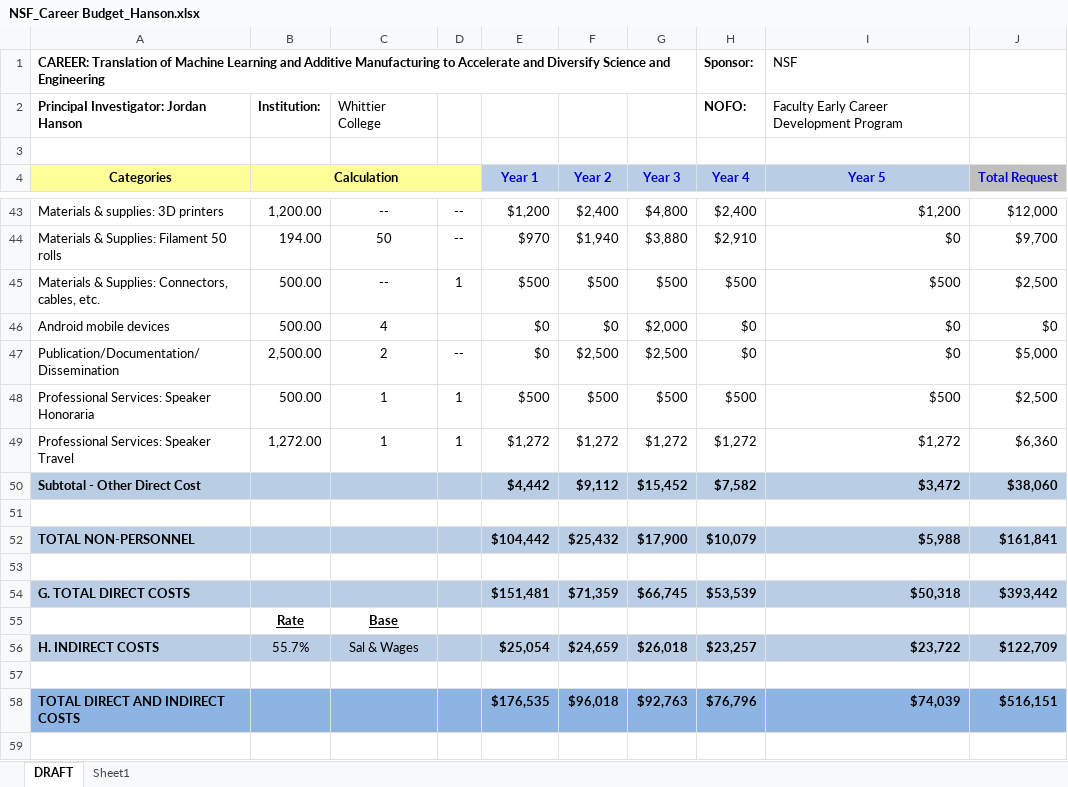
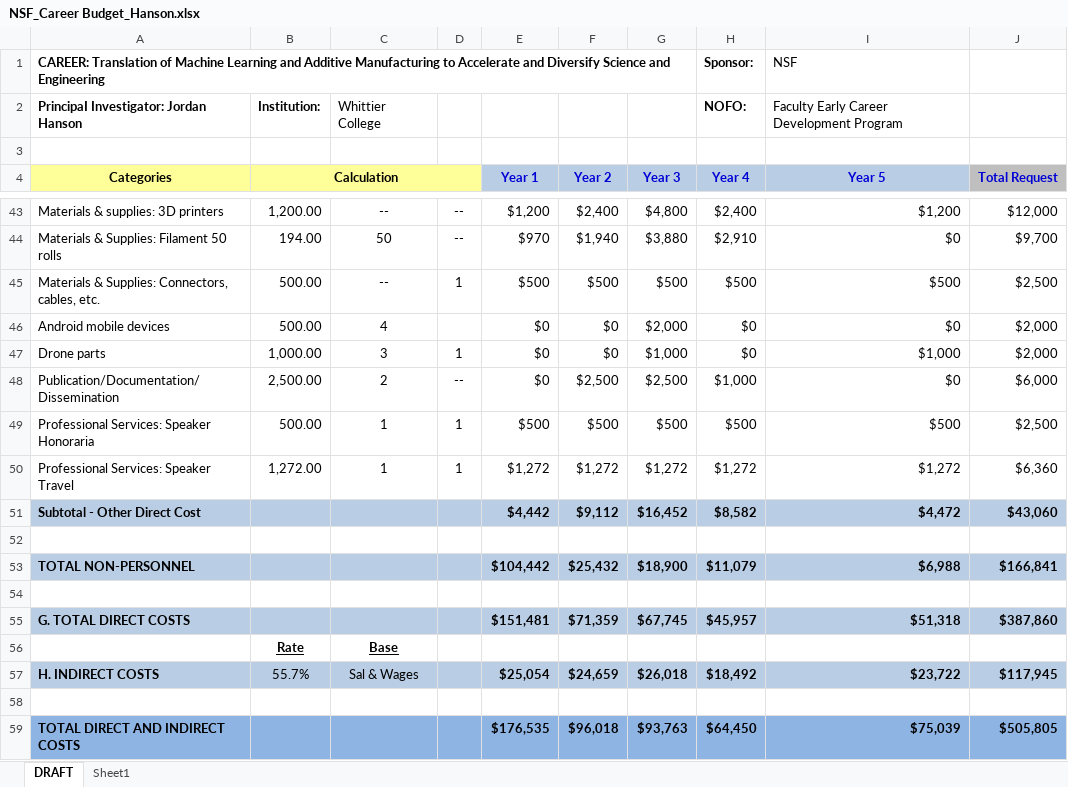
Before and after one commit to 918particle/NSF_CAREER, an Excel workbook: NSF_Career Budget_Hanson.xlsx, sheet DRAFT, drawn as a sheet; only a part is shown, gaps mark what is left out; values as stored, in another font and other column widths than the file's, no borders; addresses are those after the commit; the diff covers the shown part only; the diff names each change by its address in the sheet, - before the commit and + after, or states it on an @@ line.

Commit message:
updating project plans and budget

```diff
--- a/NSF_Career Budget_Hanson.xlsx (sheet DRAFT)
+++ b/NSF_Career Budget_Hanson.xlsx (sheet DRAFT)
-J46 (Total Request): $0
+J46 (Total Request): $2,000
+row 47: Drone parts | 1,000.00 | 3 | 1 | $0 | $0 | $1,000 | $0 | $1,000 | $2,000
-H48 (Year 4): $0
+H48 (Year 4): $1,000
-J48 (Total Request): $5,000
+J48 (Total Request): $6,000
-G51 (Year 3): $15,452
+G51 (Year 3): $16,452
-H51 (Year 4): $7,582
+H51 (Year 4): $8,582
-I51 (Year 5): $3,472
+I51 (Year 5): $4,472
-J51 (Total Request): $38,060
+J51 (Total Request): $43,060
-G53 (Year 3): $17,900
+G53 (Year 3): $18,900
-H53 (Year 4): $10,079
+H53 (Year 4): $11,079
-I53 (Year 5): $5,988
+I53 (Year 5): $6,988
-J53 (Total Request): $161,841
+J53 (Total Request): $166,841
-G55 (Year 3): $66,745
+G55 (Year 3): $67,745
-H55 (Year 4): $53,539
+H55 (Year 4): $45,957
-I55 (Year 5): $50,318
+I55 (Year 5): $51,318
-J55 (Total Request): $393,442
+J55 (Total Request): $387,860
-H57 (Year 4): $23,257
+H57 (Year 4): $18,492
-J57 (Total Request): $122,709
+J57 (Total Request): $117,945
-G59 (Year 3): $92,763
+G59 (Year 3): $93,763
-H59 (Year 4): $76,796
+H59 (Year 4): $64,450
-I59 (Year 5): $74,039
+I59 (Year 5): $75,039
-J59 (Total Request): $516,151
+J59 (Total Request): $505,805
```
Also changed, not shown: 10 edited cells elsewhere in this sheet, formulas that keep their value, 1 other file.
